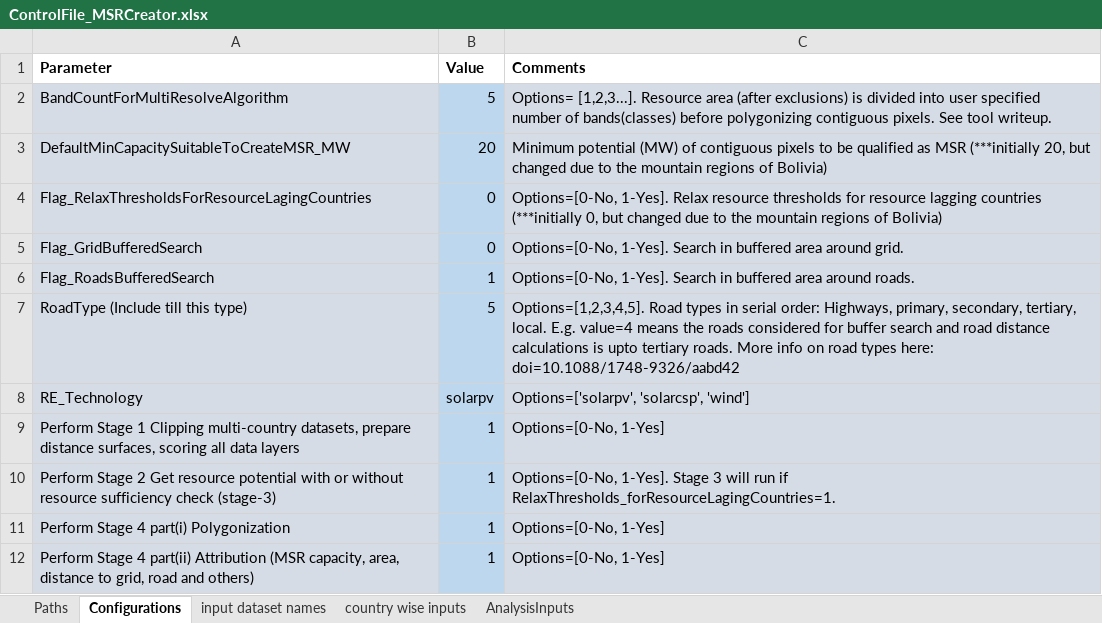
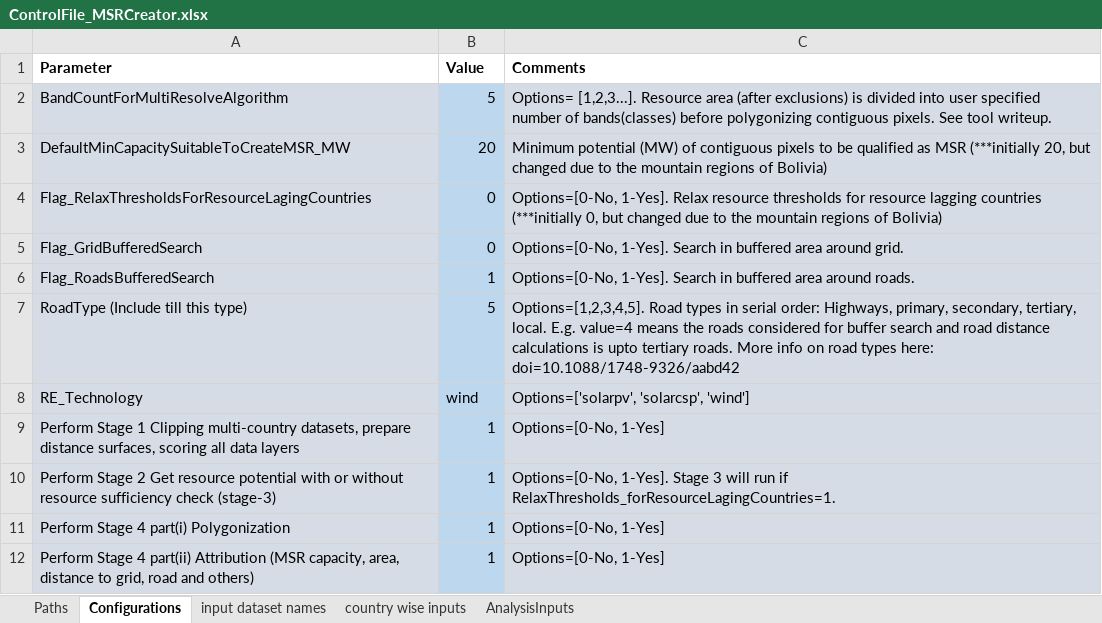
Before and after one commit to CIE-UMSS/Model-Supply-Regions-MSR-Bolivia, an Excel workbook: 1. MSR Creator/ControlFile_MSRCreator.xlsx, sheet Configurations, drawn as a sheet; values as stored, in another font and other column widths than the file's, no borders; the diff names each change by its address in the sheet, - before the commit and + after, or states it on an @@ line.

Commit message:
Config changes for script 1
After running the model for solar resources (PV) changes were made to run the code for wind resources. Log files have also been flagged in the gitignore file to avoid tracking them.

```diff
--- a/1. MSR Creator/ControlFile_MSRCreator.xlsx (sheet Configurations)
+++ b/1. MSR Creator/ControlFile_MSRCreator.xlsx (sheet Configurations)
-B8 (Value): solarpv
+B8 (Value): wind
```
Also changed, not shown: sheet AnalysisInputs, 3 other files.
